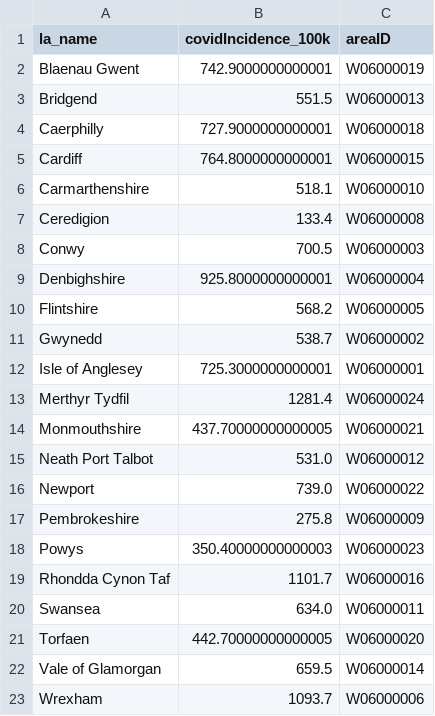
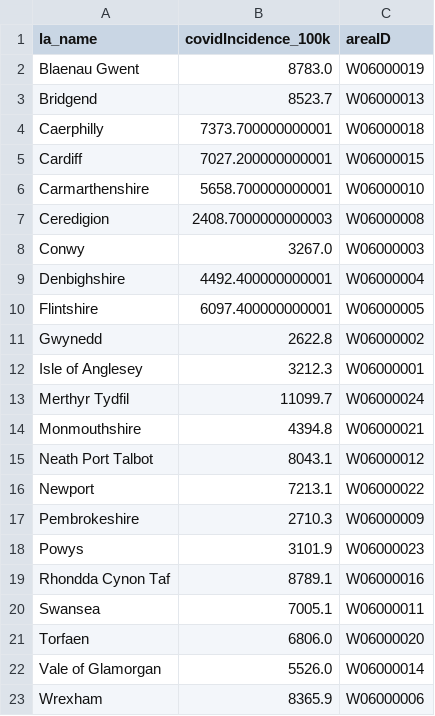
Before and after one commit to DynamicGenetics/COVID-19-Community-Response, a CSV file: backend/datasets/data/live/cleaned/phwCovidStatement.csv, drawn as a sheet.

```diff
--- a/backend/datasets/data/live/cleaned/phwCovidStatement.csv
+++ b/backend/datasets/data/live/cleaned/phwCovidStatement.csv
@@ -1,23 +1,23 @@
 la_name,covidIncidence_100k,areaID
-Blaenau Gwent,742.9000000000001,W06000019
-Bridgend,551.5,W06000013
-Caerphilly,727.9000000000001,W06000018
-Cardiff,764.8000000000001,W06000015
-Carmarthenshire,518.1,W06000010
-Ceredigion,133.4,W06000008
-Conwy,700.5,W06000003
-Denbighshire,925.8000000000001,W06000004
-Flintshire,568.2,W06000005
-Gwynedd,538.7,W06000002
-Isle of Anglesey,725.3000000000001,W06000001
-Merthyr Tydfil,1281.4,W06000024
-Monmouthshire,437.70000000000005,W06000021
-Neath Port Talbot,531.0,W06000012
-Newport,739.0,W06000022
-Pembrokeshire,275.8,W06000009
-Powys,350.40000000000003,W06000023
-Rhondda Cynon Taf,1101.7,W06000016
-Swansea,634.0,W06000011
-Torfaen,442.70000000000005,W06000020
-Vale of Glamorgan,659.5,W06000014
-Wrexham,1093.7,W06000006
+Blaenau Gwent,8783.0,W06000019
+Bridgend,8523.7,W06000013
+Caerphilly,7373.700000000001,W06000018
+Cardiff,7027.200000000001,W06000015
+Carmarthenshire,5658.700000000001,W06000010
+Ceredigion,2408.7000000000003,W06000008
+Conwy,3267.0,W06000003
+Denbighshire,4492.400000000001,W06000004
+Flintshire,6097.400000000001,W06000005
+Gwynedd,2622.8,W06000002
+Isle of Anglesey,3212.3,W06000001
+Merthyr Tydfil,11099.7,W06000024
+Monmouthshire,4394.8,W06000021
+Neath Port Talbot,8043.1,W06000012
+Newport,7213.1,W06000022
+Pembrokeshire,2710.3,W06000009
+Powys,3101.9,W06000023
+Rhondda Cynon Taf,8789.1,W06000016
+Swansea,7005.1,W06000011
+Torfaen,6806.0,W06000020
+Vale of Glamorgan,5526.0,W06000014
+Wrexham,8365.9,W06000006
```
Also changed, not shown: backend/datasets/data/live/LA_live_master.csv, 2 other files.
